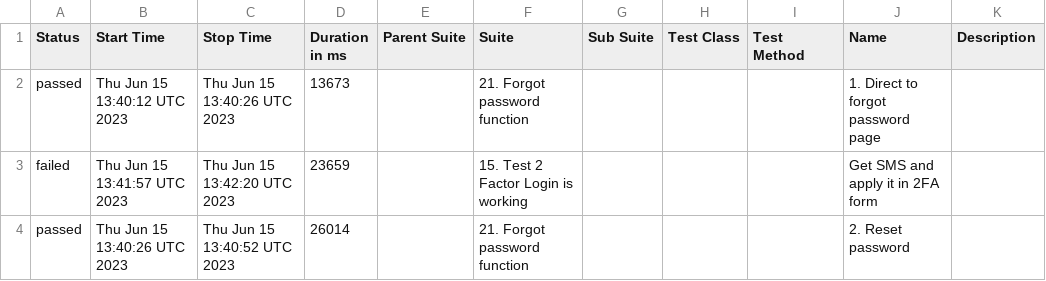
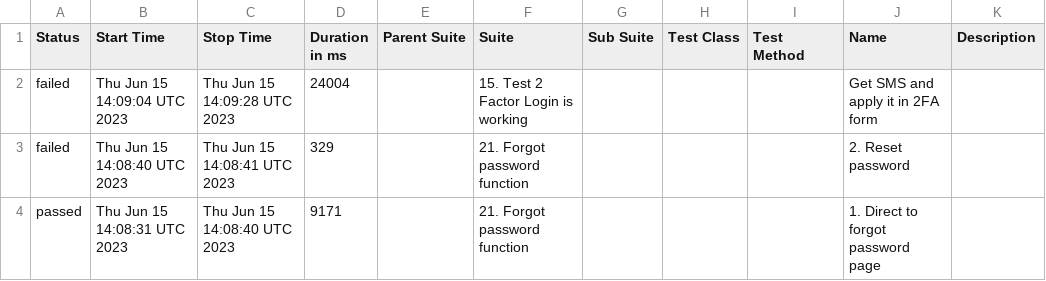
Before and after one commit to Nucleus-Reports/report_failed_June_15, a CSV file: data/suites.csv, drawn as a sheet.

```diff
--- a/data/suites.csv
+++ b/data/suites.csv
@@ -1,4 +1,4 @@
 "Status","Start Time","Stop Time","Duration in ms","Parent Suite","Suite","Sub Suite","Test Class","Test Method","Name","Description"
-"passed","Thu Jun 15 13:40:12 UTC 2023","Thu Jun 15 13:40:26 UTC 2023","13673","","21. Forgot password function","","","","1. Direct to forgot password page",""
-"failed","Thu Jun 15 13:41:57 UTC 2023","Thu Jun 15 13:42:20 UTC 2023","23659","","15. Test 2 Factor Login is working","","","","Get SMS and apply it in 2FA form",""
-"passed","Thu Jun 15 13:40:26 UTC 2023","Thu Jun 15 13:40:52 UTC 2023","26014","","21. Forgot password function","","","","2. Reset password",""
+"failed","Thu Jun 15 14:09:04 UTC 2023","Thu Jun 15 14:09:28 UTC 2023","24004","","15. Test 2 Factor Login is working","","","","Get SMS and apply it in 2FA form",""
+"failed","Thu Jun 15 14:08:40 UTC 2023","Thu Jun 15 14:08:41 UTC 2023","329","","21. Forgot password function","","","","2. Reset password",""
+"passed","Thu Jun 15 14:08:31 UTC 2023","Thu Jun 15 14:08:40 UTC 2023","9171","","21. Forgot password function","","","","1. Direct to forgot password page",""
```
Also changed, not shown: 57 other files.
